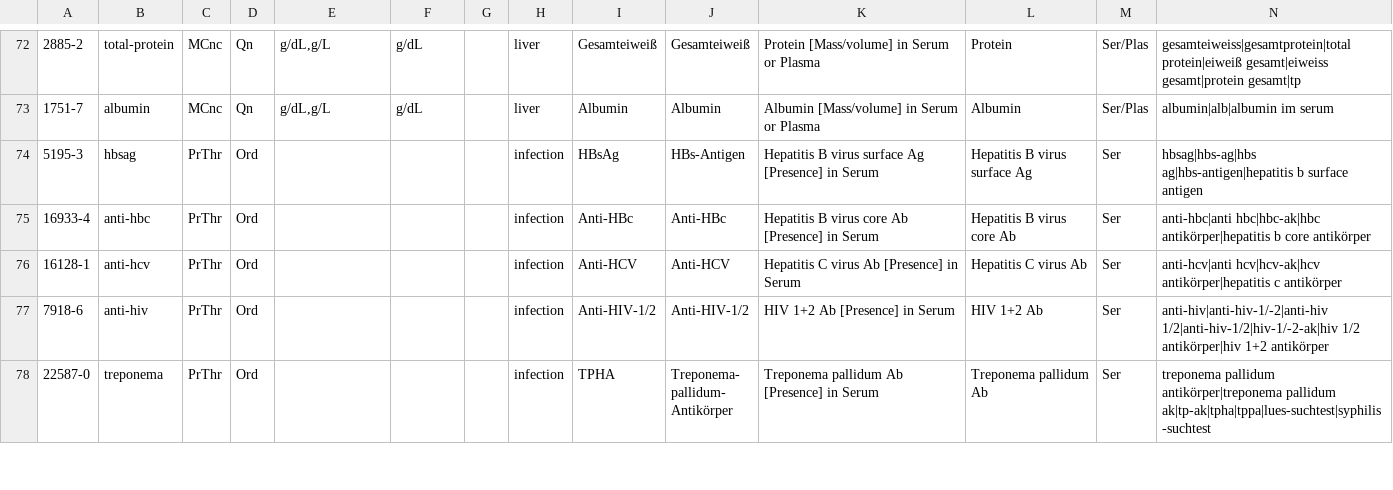
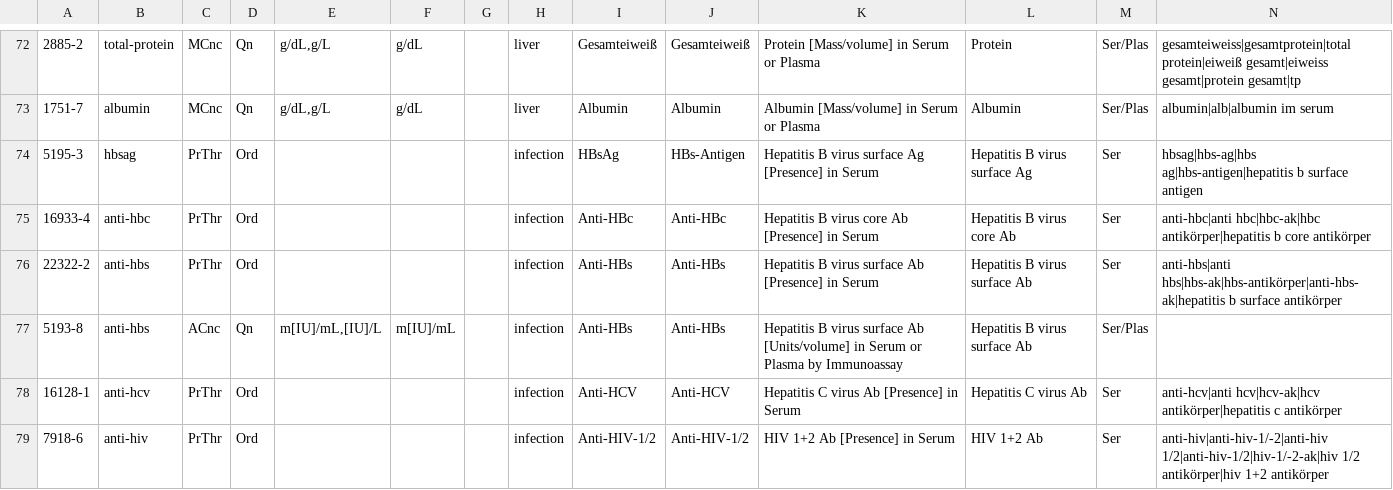
Before and after one commit to Xennis/trackfit, a TSV file: packages/standardize/seed/lab_tests.tsv, drawn as a sheet; only a part is shown, gaps mark what is left out; the shorter side is filled out with more unchanged rows; the diff names each change by its address in the sheet, - before the commit and + after, or states it on an @@ line.

Commit message:
feat(standardize): add anti-HBs to the seed
22322-2 (presence) and 5193-8 (units/volume), checked against LOINC 2.83.

```diff
--- a/packages/standardize/seed/lab_tests.tsv
+++ b/packages/standardize/seed/lab_tests.tsv
+row 76: 22322-2 | anti-hbs | PrThr | Ord |  |  |  | infection | Anti-HBs | Anti-HBs | Hepatitis B virus surface Ab [Presence] in Serum | Hepatitis B virus surface Ab | Ser | anti-hbs|anti hbs|hbs-ak|hbs-antikörper|anti-hbs-ak|hepatitis b surface antikörper
+row 77: 5193-8 | anti-hbs | ACnc | Qn | m[IU]/mL,[IU]/L | m[IU]/mL |  | infection | Anti-HBs | Anti-HBs | Hepatitis B virus surface Ab [Units/volume] in Serum or Plasma by Immunoassay | Hepatitis B virus surface Ab | Ser/Plas
```
